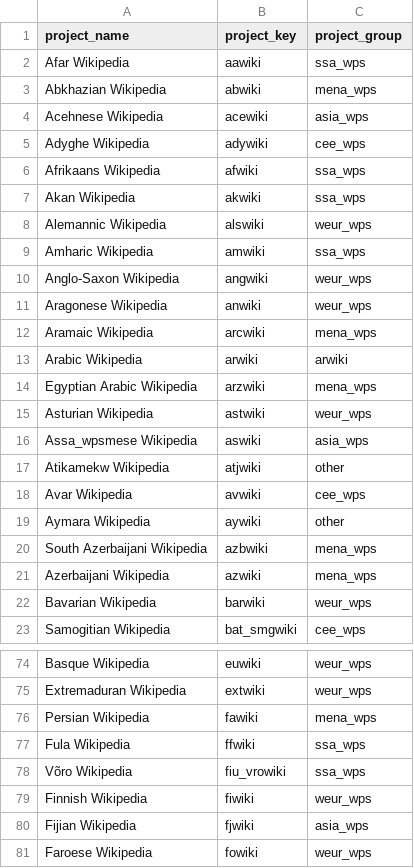
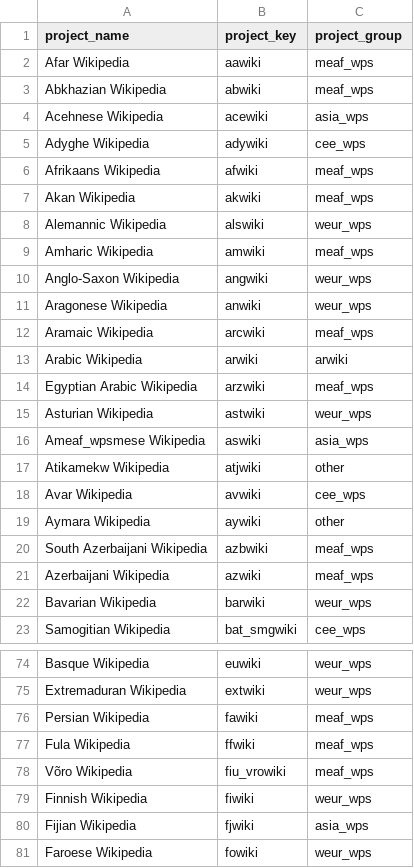
Before and after one commit to wikimedia-research/Community-Insights-sampling, a TSV file: project-groups.tsv, drawn as a sheet; only a part is shown, gaps mark what is left out; the diff covers the shown part only.

Commit message:
Create a combined Middle East and Africa project group to avoid excessively small bins

```diff
--- a/project-groups.tsv
+++ b/project-groups.tsv
@@ -1,17 +1,17 @@
 project_name	project_key	project_group
-Afar Wikipedia	aawiki	ssa_wps
-Abkhazian Wikipedia	abwiki	mena_wps
+Afar Wikipedia	aawiki	meaf_wps
+Abkhazian Wikipedia	abwiki	meaf_wps
 Acehnese Wikipedia	acewiki	asia_wps
 Adyghe Wikipedia	adywiki	cee_wps
-Afrikaans Wikipedia	afwiki	ssa_wps
-Akan Wikipedia	akwiki	ssa_wps
+Afrikaans Wikipedia	afwiki	meaf_wps
+Akan Wikipedia	akwiki	meaf_wps
 Alemannic Wikipedia	alswiki	weur_wps
-Amharic Wikipedia	amwiki	ssa_wps
+Amharic Wikipedia	amwiki	meaf_wps
 Anglo-Saxon Wikipedia	angwiki	weur_wps
 Aragonese Wikipedia	anwiki	weur_wps
-Aramaic Wikipedia	arcwiki	mena_wps
+Aramaic Wikipedia	arcwiki	meaf_wps
 Arabic Wikipedia	arwiki	arwiki
-Egyptian Arabic Wikipedia	arzwiki	mena_wps
+Egyptian Arabic Wikipedia	arzwiki	meaf_wps
 Asturian Wikipedia	astwiki	weur_wps
-Assa_wpsmese Wikipedia	aswiki	asia_wps
+Ameaf_wpsmese Wikipedia	aswiki	asia_wps
 Atikamekw Wikipedia	atjwiki	other
@@ -19,4 +19,4 @@ Avar Wikipedia	avwiki	cee_wps
 Aymara Wikipedia	aywiki	other
-South Azerbaijani Wikipedia	azbwiki	mena_wps
-Azerbaijani Wikipedia	azwiki	mena_wps
+South Azerbaijani Wikipedia	azbwiki	meaf_wps
+Azerbaijani Wikipedia	azwiki	meaf_wps
 Bavarian Wikipedia	barwiki	weur_wps
@@ -75,5 +75,5 @@ Basque Wikipedia	euwiki	weur_wps
 Extremaduran Wikipedia	extwiki	weur_wps
-Persian Wikipedia	fawiki	mena_wps
-Fula Wikipedia	ffwiki	ssa_wps
-Võro Wikipedia	fiu_vrowiki	ssa_wps
+Persian Wikipedia	fawiki	meaf_wps
+Fula Wikipedia	ffwiki	meaf_wps
+Võro Wikipedia	fiu_vrowiki	meaf_wps
 Finnish Wikipedia	fiwiki	weur_wps
```
Also changed, not shown: 48 edited cells elsewhere in this file.
